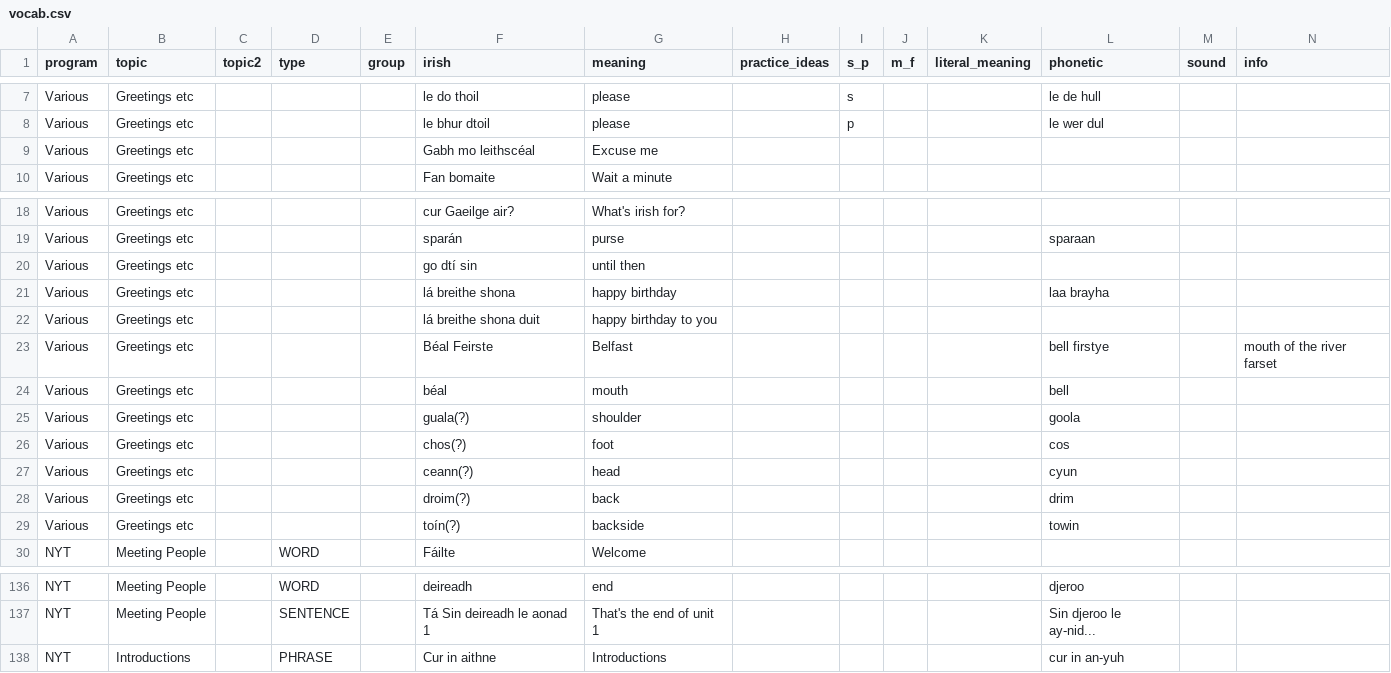
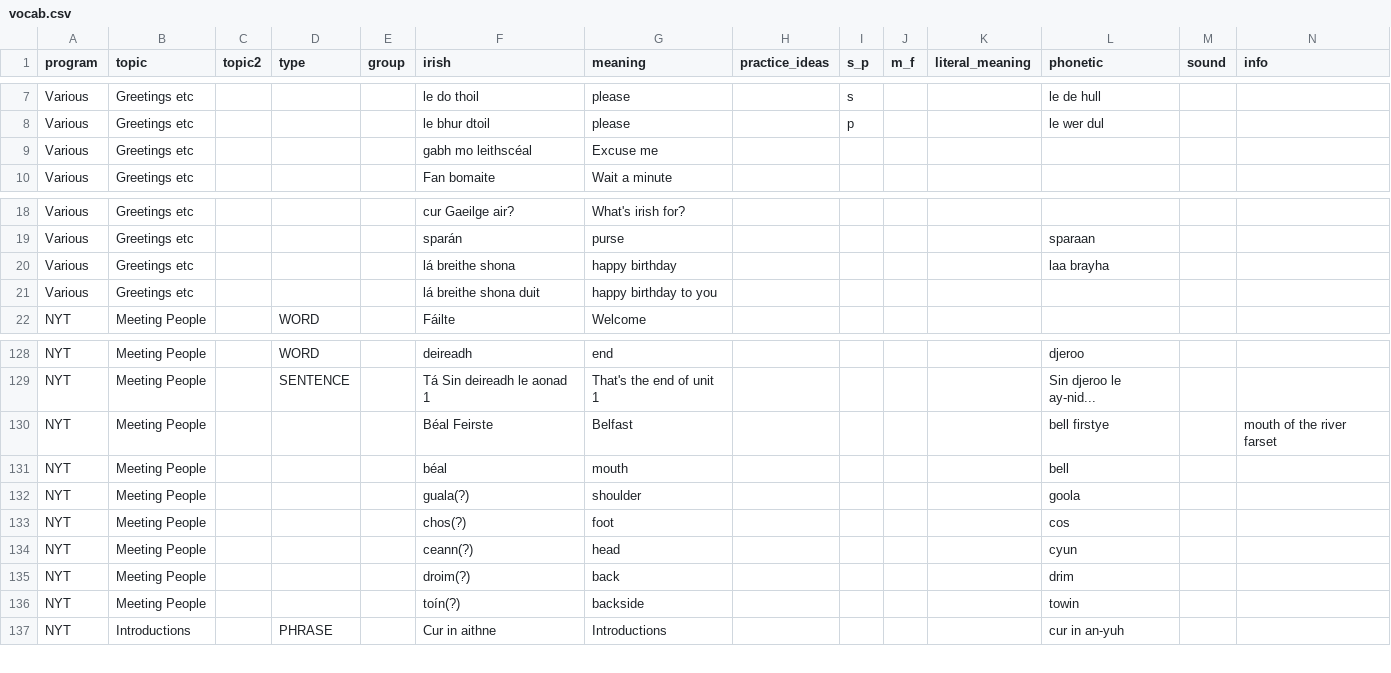
Before and after one commit to michaelw730/irish, a CSV file: vocab.csv, drawn as a sheet; only a part is shown, gaps mark what is left out; the diff covers the shown part only.

```diff
--- a/vocab.csv
+++ b/vocab.csv
@@ -8,3 +8,3 @@ Various	Greetings etc				le do thoil	please		s			le de hull
 Various	Greetings etc				le bhur dtoil	please		p			le wer dul		
-Various	Greetings etc				Gabh mo leithscéal	Excuse me							
+Various	Greetings etc				gabh mo leithscéal	Excuse me							
 Various	Greetings etc				Fan bomaite	Wait a minute							
@@ -19,12 +19,4 @@ Various	Greetings etc				cur Gaeilge air?	What's irish for?
 Various	Greetings etc				sparán	purse					sparaan		
-Various	Greetings etc				go dtí sin	until then							
 Various	Greetings etc				lá breithe shona	happy birthday					laa brayha		
 Various	Greetings etc				lá breithe shona duit	happy birthday to you							
-Various	Greetings etc				Béal Feirste	Belfast					bell firstye		mouth of the river farset
-Various	Greetings etc				béal	mouth					bell		
-Various	Greetings etc				guala(?)	shoulder					goola		
-Various	Greetings etc				chos(?)	foot					cos		
-Various	Greetings etc				ceann(?)	head					cyun		
-Various	Greetings etc				droim(?)	back					drim		
-Various	Greetings etc				toín(?)	backside					towin		
 NYT	Meeting People		WORD		Fáilte	Welcome							
@@ -137,2 +129,9 @@ NYT	Meeting People		WORD		deireadh	end					djeroo
 NYT	Meeting People		SENTENCE		Tá Sin deireadh le aonad 1	That's the end of unit 1					Sin djeroo le ay-nid...		
+NYT	Meeting People				Béal Feirste	Belfast					bell firstye		mouth of the river farset
+NYT	Meeting People				béal	mouth					bell		
+NYT	Meeting People				guala(?)	shoulder					goola		
+NYT	Meeting People				chos(?)	foot					cos		
+NYT	Meeting People				ceann(?)	head					cyun		
+NYT	Meeting People				droim(?)	back					drim		
+NYT	Meeting People				toín(?)	backside					towin		
 NYT	Introductions		PHRASE		Cur in aithne	Introductions					cur in an-yuh		
```
Also changed, not shown: 6 added rows elsewhere in this file, 1 other file.
